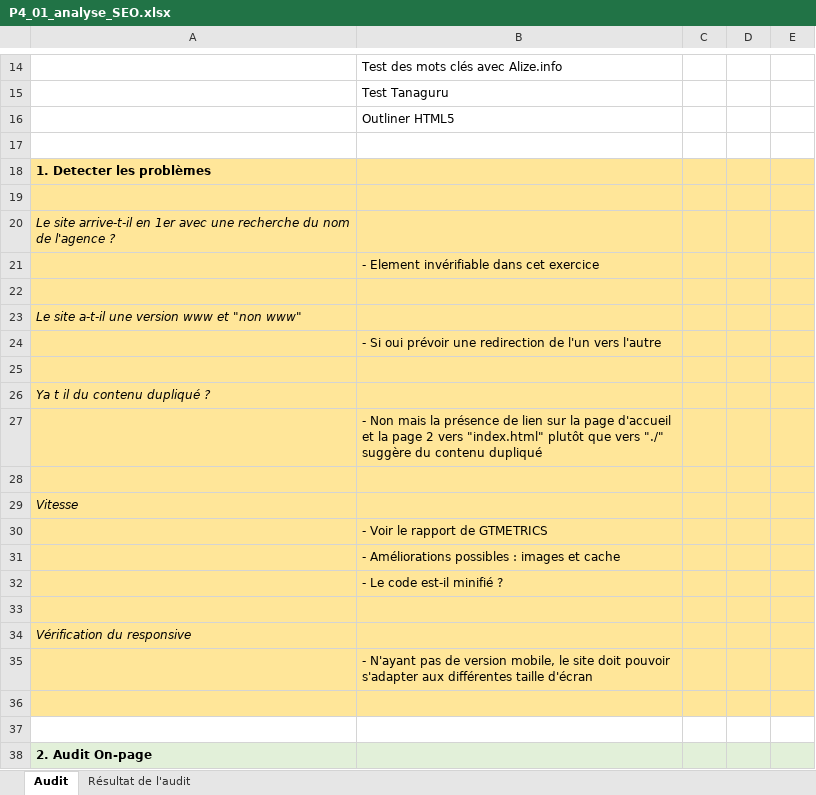
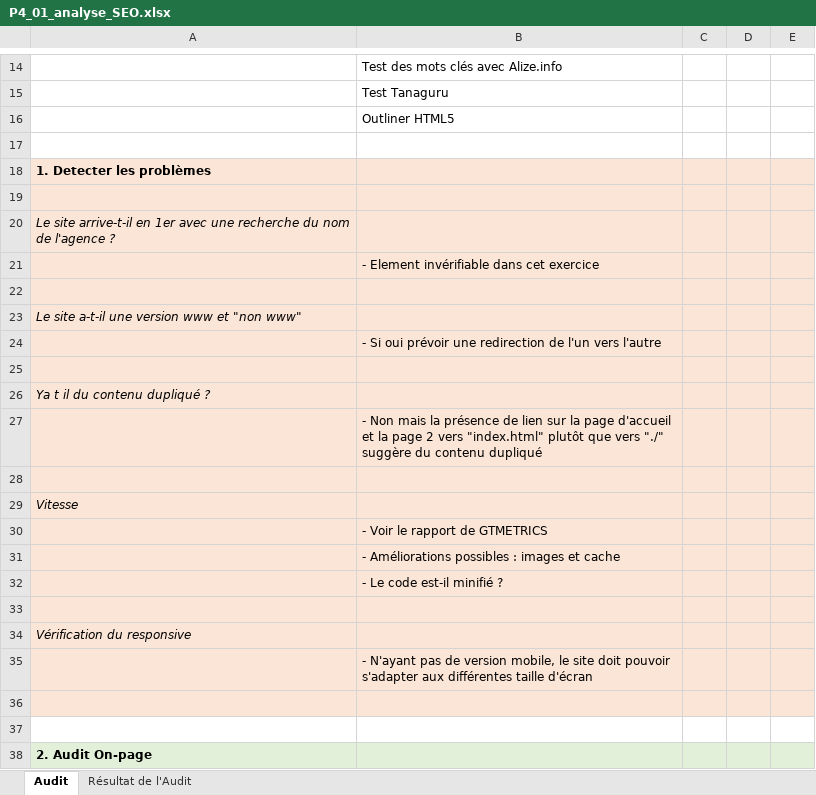
Before and after one commit to Lilitsh/LilianeTshouongang_4_11032022_V1, an Excel workbook: Docs/P4_01_analyse_SEO.xlsx, sheet Audit, drawn as a sheet; only a part is shown, gaps mark what is left out; values as stored, in another font and other column widths than the file's, no borders; the diff names each change by its address in the sheet, - before the commit and + after, or states it on an @@ line.

```diff
--- a/Docs/P4_01_analyse_SEO.xlsx (sheet Audit)
+++ b/Docs/P4_01_analyse_SEO.xlsx (sheet Audit)
-sheet tab: Résultat de l'audit
+sheet tab: Résultat de l'Audit
-A18:E36 fill: #FFE699
+A18:E36 fill: #FBE5D6
```
Also changed, not shown: charts or pictures, 2 other files.
